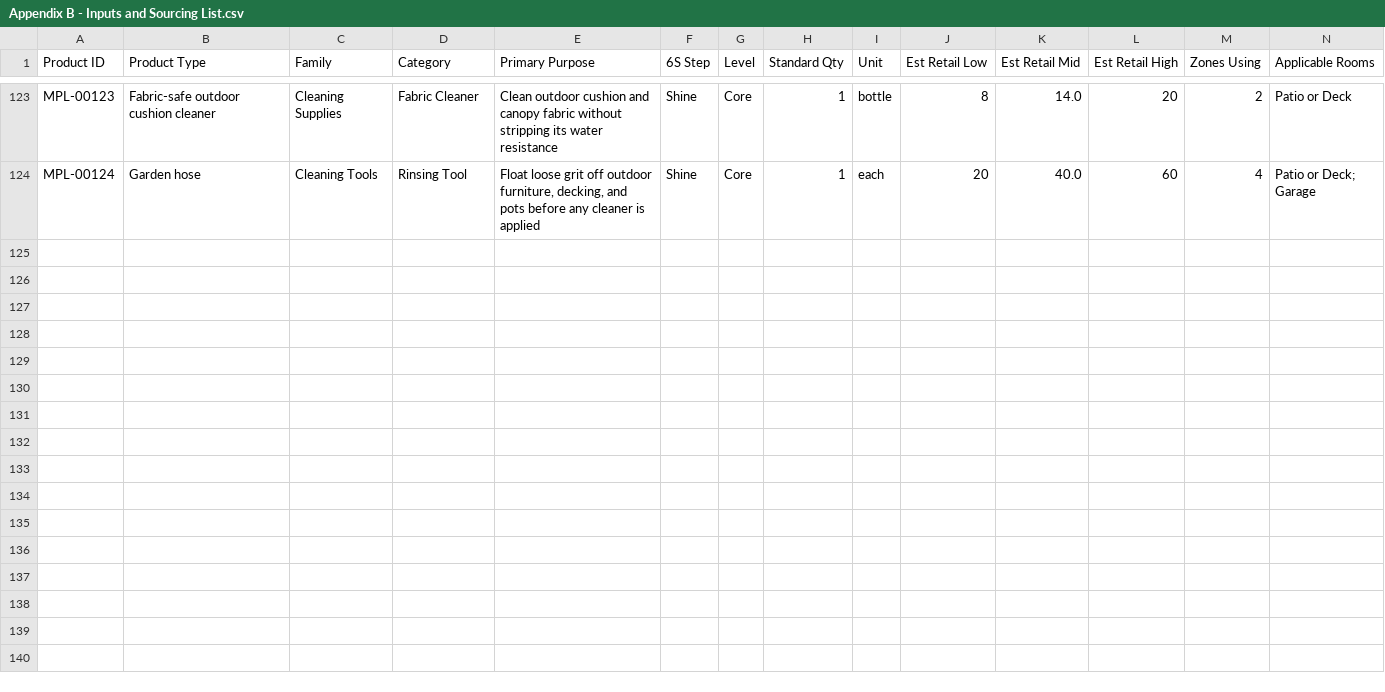
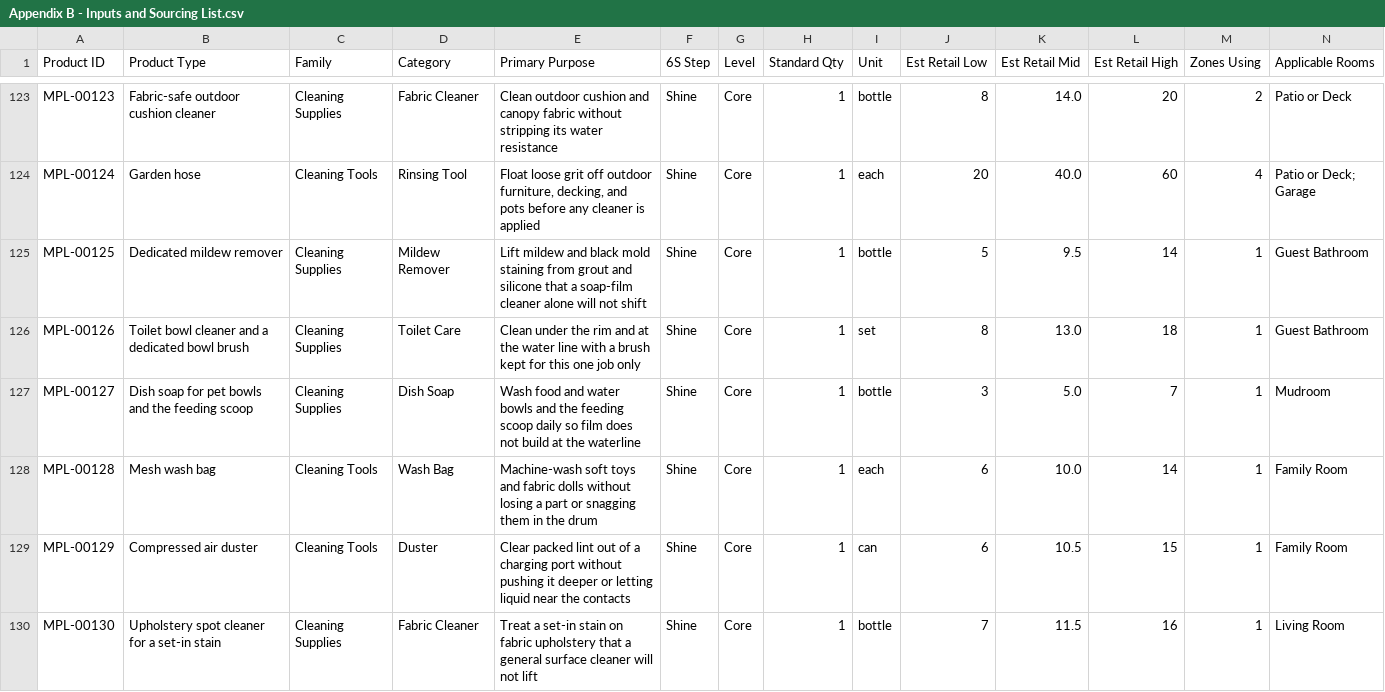
Before and after one commit to Klingdom/6s-success, a CSV file: content/manual/appendices/Appendix B - Inputs and Sourcing List.csv, drawn as a sheet; only a part is shown, gaps mark what is left out; rows hold the shown columns only; the diff names each change by its address in the sheet, - before the commit and + after, or states it on an @@ line.

```diff
--- a/content/manual/appendices/Appendix B - Inputs and Sourcing List.csv
+++ b/content/manual/appendices/Appendix B - Inputs and Sourcing List.csv
+row 125: MPL-00125 | Dedicated mildew remover | Cleaning Supplies | Mildew Remover | Lift mildew and black mold staining from grout and silicone that a soap-film cleaner alone will not shift | Shine | Core | 1 | bottle | 5 | 9.5 | 14 | 1 | Guest Bathroom
+row 126: MPL-00126 | Toilet bowl cleaner and a dedicated bowl brush | Cleaning Supplies | Toilet Care | Clean under the rim and at the water line with a brush kept for this one job only | Shine | Core | 1 | set | 8 | 13.0 | 18 | 1 | Guest Bathroom
+row 127: MPL-00127 | Dish soap for pet bowls and the feeding scoop | Cleaning Supplies | Dish Soap | Wash food and water bowls and the feeding scoop daily so film does not build at the waterline | Shine | Core | 1 | bottle | 3 | 5.0 | 7 | 1 | Mudroom
+row 128: MPL-00128 | Mesh wash bag | Cleaning Tools | Wash Bag | Machine-wash soft toys and fabric dolls without losing a part or snagging them in the drum | Shine | Core | 1 | each | 6 | 10.0 | 14 | 1 | Family Room
+row 129: MPL-00129 | Compressed air duster | Cleaning Tools | Duster | Clear packed lint out of a charging port without pushing it deeper or letting liquid near the contacts | Shine | Core | 1 | can | 6 | 10.5 | 15 | 1 | Family Room
+row 130: MPL-00130 | Upholstery spot cleaner for a set-in stain | Cleaning Supplies | Fabric Cleaner | Treat a set-in stain on fabric upholstery that a general surface cleaner will not lift | Shine | Core | 1 | bottle | 7 | 11.5 | 16 | 1 | Living Room
```
Also changed, not shown: affiliate-link-input-needed.csv, ops/affiliate-catalogue.csv, 33 other files.
